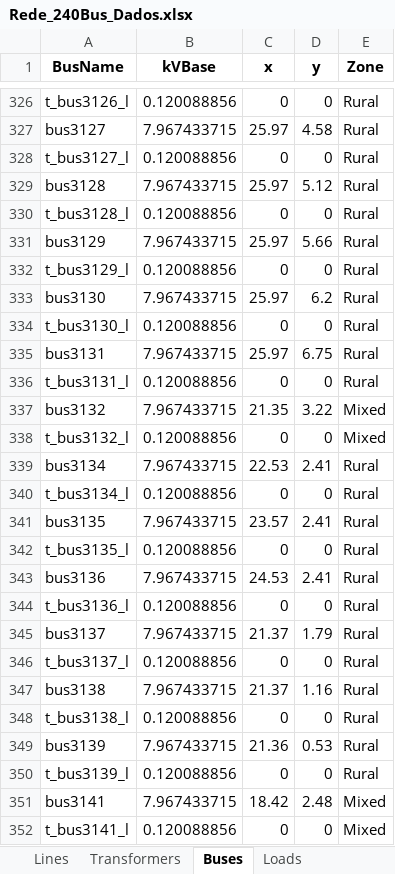
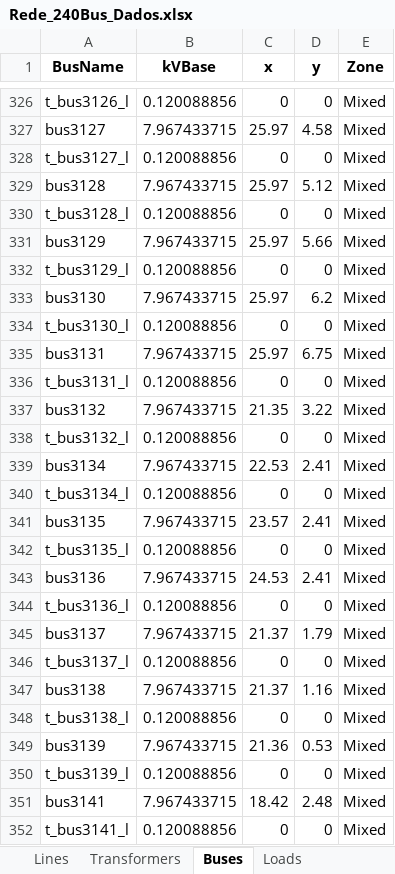
Before and after one commit to KaueKennedy/stochastic-vder-optimization, an Excel workbook: Iowa_Distribution_Test_Systems/OpenDSS Model/OpenDSS Model/Rede_240Bus_Dados.xlsx, sheet Buses, drawn as a sheet; only a part is shown, gaps mark what is left out; values as stored, in another font and other column widths than the file's, no borders; the diff covers the shown part only; the diff names each change by its address in the sheet, - before the commit and + after, or states it on an @@ line.

```diff
--- a/Iowa_Distribution_Test_Systems/OpenDSS Model/OpenDSS Model/Rede_240Bus_Dados.xlsx (sheet Buses)
+++ b/Iowa_Distribution_Test_Systems/OpenDSS Model/OpenDSS Model/Rede_240Bus_Dados.xlsx (sheet Buses)
-E326:E336 (Zone): Rural
+E326:E336 (Zone): Mixed
-E339:E350 (Zone): Rural
+E339:E350 (Zone): Mixed
```
Also changed, not shown: 256 edited cells elsewhere in this sheet, 1 other file.
